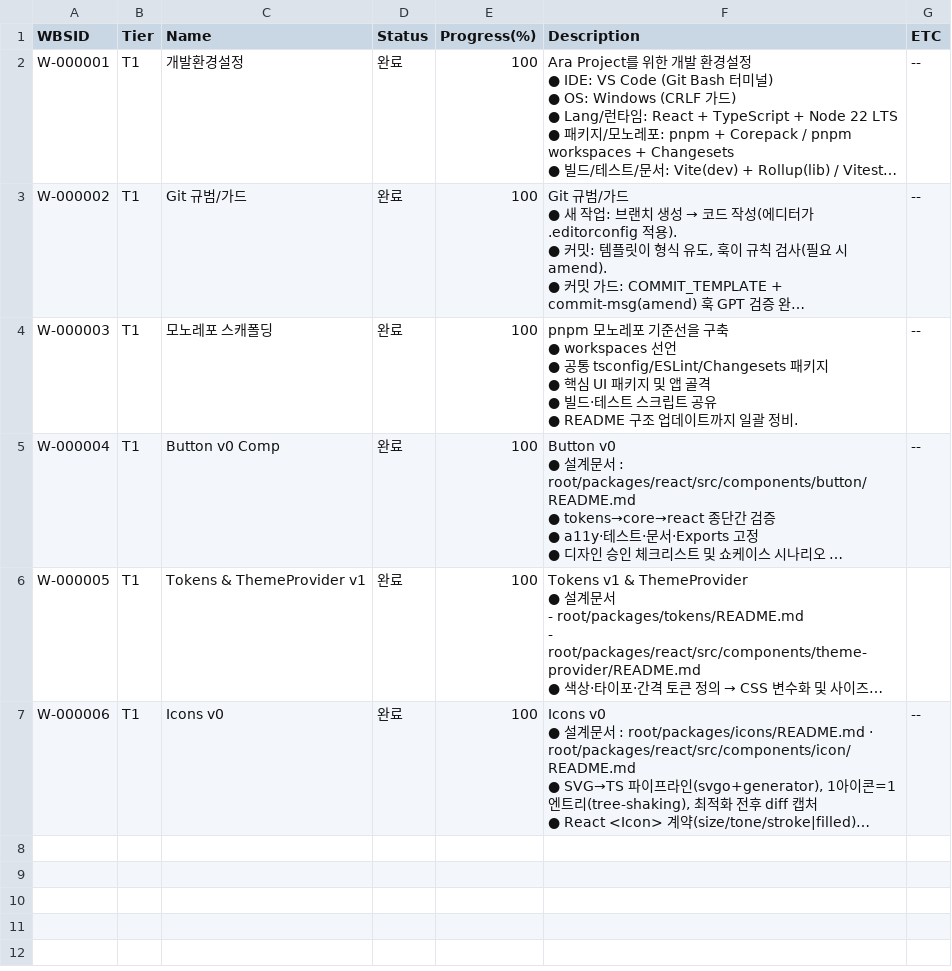
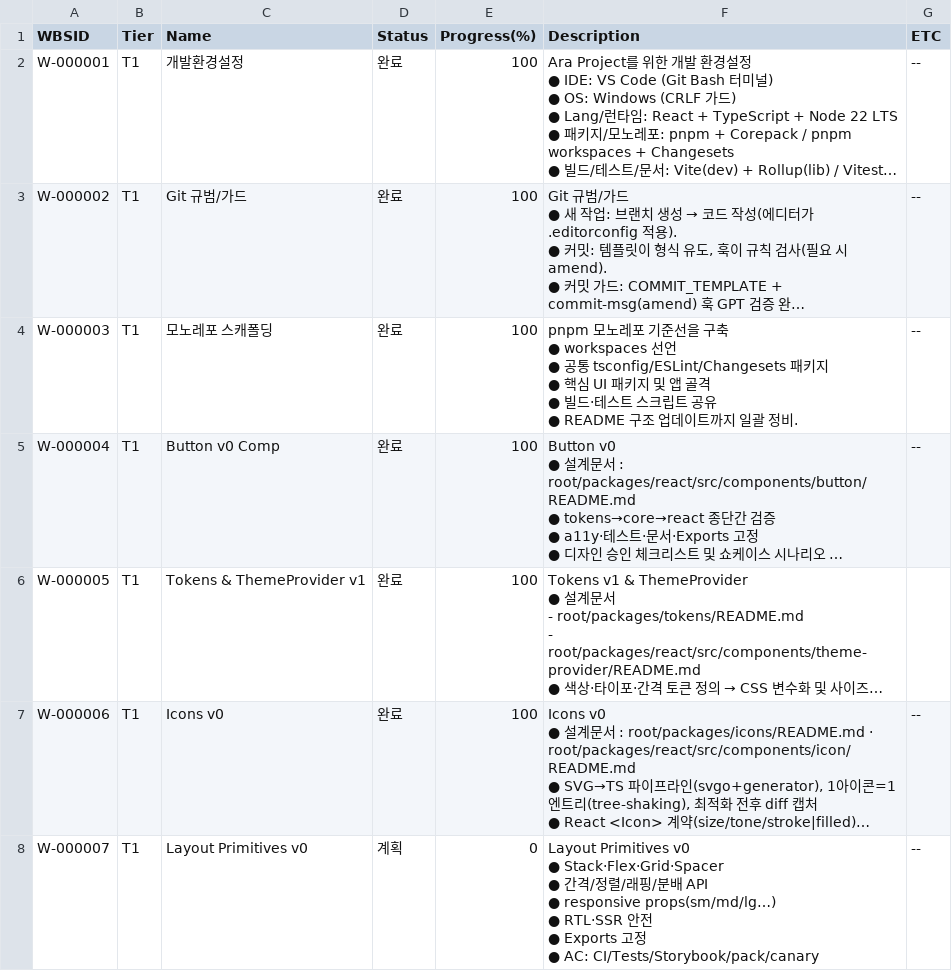
Before and after one commit to CompNh/ara, a CSV file: planning/WBS.csv, drawn as a sheet; long unchanged cells end in …; ↵ is a line break in a cell; the diff names each change by its address in the sheet, - before the commit and + after, or states it on an @@ line.

```diff
--- a/planning/WBS.csv
+++ b/planning/WBS.csv
+row 8: W-000007 | T1 | Layout Primitives v0 | 계획 | 0 | Layout Primitives v0 ↵ ● Stack·Flex·Grid·Spacer ↵ ● 간격/정렬/래핑/분배 API ↵ ● responsive props(sm/md/lg…) ↵ ● RTL·SSR 안전 ↵ ● Exports 고정 ↵ ● AC: CI/Tests/Storybook/pack/canary | --
```
Also changed, not shown: planning/Tasks.csv.
